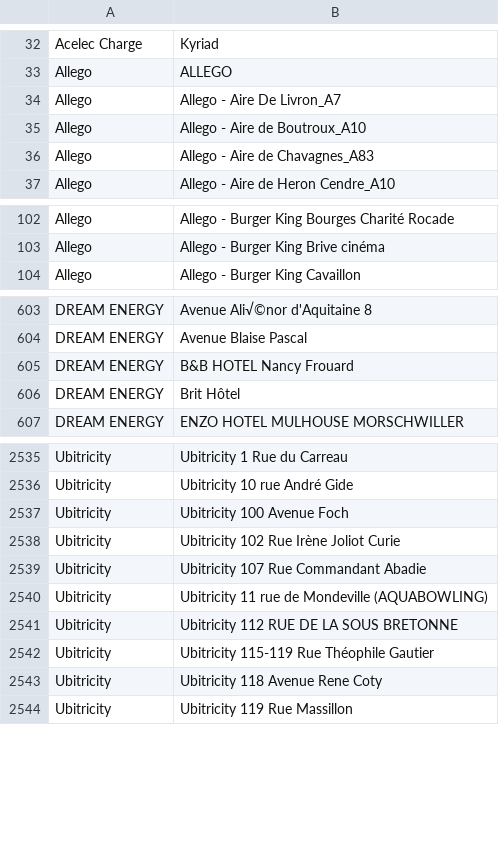
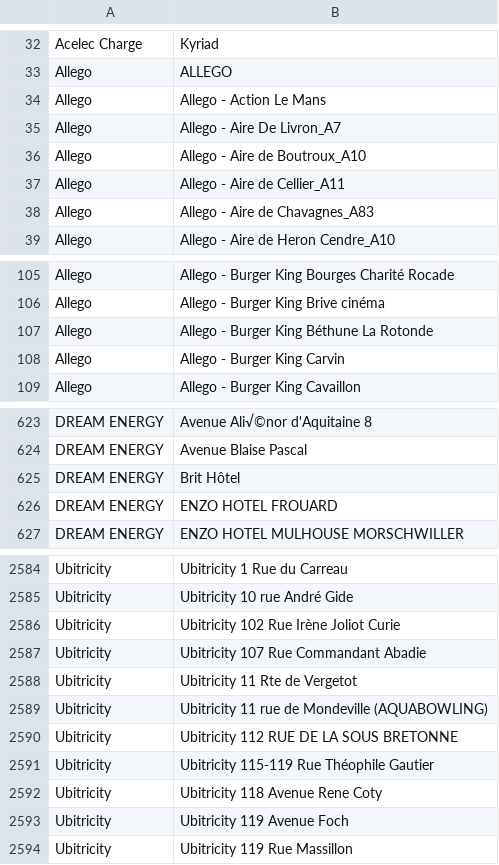
Before and after one commit to Jungle-Bus/ref-EU-EVSE, a CSV file: opendata_networks.csv, drawn as a sheet; only a part is shown, gaps mark what is left out; removed rows and columns are numbered as before the commit, all else as after; the diff covers the shown part only; the diff names each change by its address in the sheet, - before the commit and + after, or states it on an @@ line.

```diff
--- a/opendata_networks.csv
+++ b/opendata_networks.csv
+row 34: Allego | Allego - Action Le Mans
+row 37: Allego | Allego - Aire de Cellier_A11
+row 107: Allego | Allego - Burger King Béthune La Rotonde
+row 108: Allego | Allego - Burger King Carvin
-row 605: DREAM ENERGY | B&B HOTEL Nancy Frouard
+row 626: DREAM ENERGY | ENZO HOTEL FROUARD
-row 2537: Ubitricity | Ubitricity 100 Avenue Foch
+row 2588: Ubitricity | Ubitricity 11 Rte de Vergetot
+row 2593: Ubitricity | Ubitricity 119 Avenue Foch
```
Also changed, not shown: 53 added rows, 6 removed rows and 23 edited cells elsewhere in this file, 2 other files.
